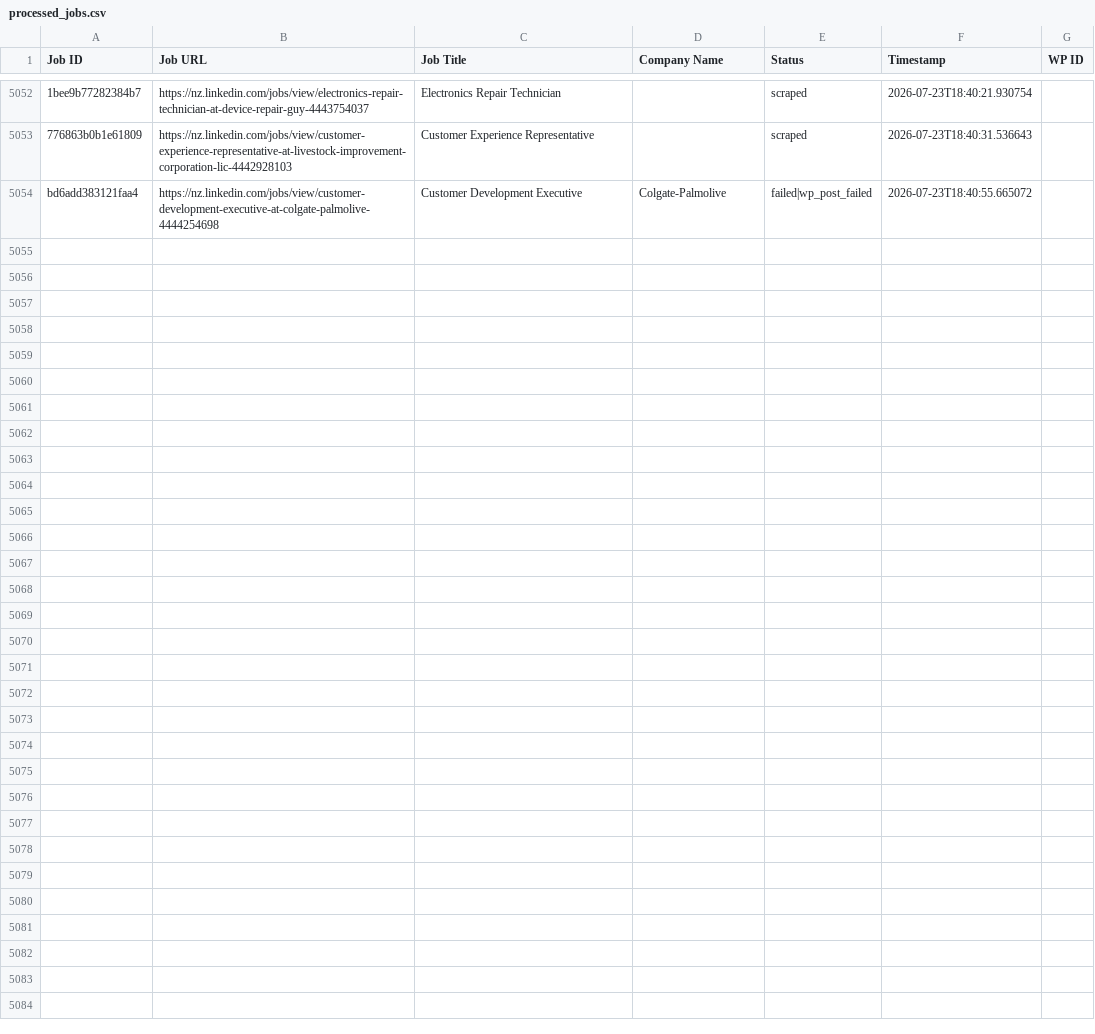
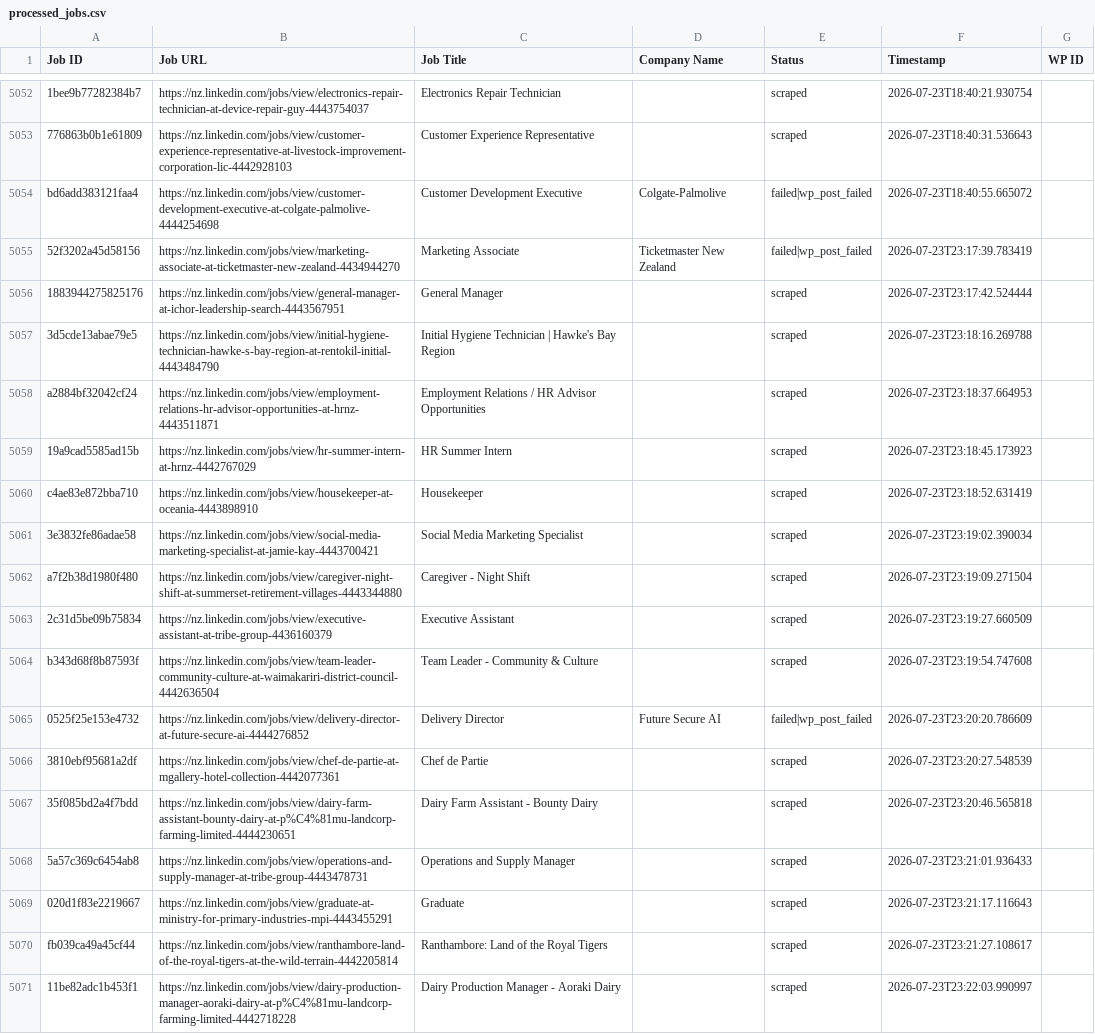
Before and after one commit to innovationinc2000/nz, a CSV file: processed_jobs.csv, drawn as a sheet; only a part is shown, gaps mark what is left out; the diff names each change by its address in the sheet, - before the commit and + after, or states it on an @@ line.

```diff
--- a/processed_jobs.csv
+++ b/processed_jobs.csv
+row 5055: 52f3202a45d58156 | https://nz.linkedin.com/jobs/view/marketing-associate-at-ticketmaster-new-zealand-4434944270 | Marketing Associate | Ticketmaster New Zealand | failed|wp_post_failed | 2026-07-23T23:17:39.783419
+row 5056: 1883944275825176 | https://nz.linkedin.com/jobs/view/general-manager-at-ichor-leadership-search-4443567951 | General Manager |  | scraped | 2026-07-23T23:17:42.524444
+row 5057: 3d5cde13abae79e5 | https://nz.linkedin.com/jobs/view/initial-hygiene-technician-hawke-s-bay-region-at-rentokil-initial-4443484790 | Initial Hygiene Technician | Hawke's Bay Region |  | scraped | 2026-07-23T23:18:16.269788
+row 5058: a2884bf32042cf24 | https://nz.linkedin.com/jobs/view/employment-relations-hr-advisor-opportunities-at-hrnz-4443511871 | Employment Relations / HR Advisor Opportunities |  | scraped | 2026-07-23T23:18:37.664953
+row 5059: 19a9cad5585ad15b | https://nz.linkedin.com/jobs/view/hr-summer-intern-at-hrnz-4442767029 | HR Summer Intern |  | scraped | 2026-07-23T23:18:45.173923
+row 5060: c4ae83e872bba710 | https://nz.linkedin.com/jobs/view/housekeeper-at-oceania-4443898910 | Housekeeper |  | scraped | 2026-07-23T23:18:52.631419
+row 5061: 3e3832fe86adae58 | https://nz.linkedin.com/jobs/view/social-media-marketing-specialist-at-jamie-kay-4443700421 | Social Media Marketing Specialist |  | scraped | 2026-07-23T23:19:02.390034
+row 5062: a7f2b38d1980f480 | https://nz.linkedin.com/jobs/view/caregiver-night-shift-at-summerset-retirement-villages-4443344880 | Caregiver - Night Shift |  | scraped | 2026-07-23T23:19:09.271504
+row 5063: 2c31d5be09b75834 | https://nz.linkedin.com/jobs/view/executive-assistant-at-tribe-group-4436160379 | Executive Assistant |  | scraped | 2026-07-23T23:19:27.660509
+row 5064: b343d68f8b87593f | https://nz.linkedin.com/jobs/view/team-leader-community-culture-at-waimakariri-district-council-4442636504 | Team Leader - Community & Culture |  | scraped | 2026-07-23T23:19:54.747608
+row 5065: 0525f25e153e4732 | https://nz.linkedin.com/jobs/view/delivery-director-at-future-secure-ai-4444276852 | Delivery Director | Future Secure AI | failed|wp_post_failed | 2026-07-23T23:20:20.786609
+row 5066: 3810ebf95681a2df | https://nz.linkedin.com/jobs/view/chef-de-partie-at-mgallery-hotel-collection-4442077361 | Chef de Partie |  | scraped | 2026-07-23T23:20:27.548539
+row 5067: 35f085bd2a4f7bdd | https://nz.linkedin.com/jobs/view/dairy-farm-assistant-bounty-dairy-at-p%C4%81mu-landcorp-farming-limited-4444230651 | Dairy Farm Assistant - Bounty Dairy |  | scraped | 2026-07-23T23:20:46.565818
+row 5068: 5a57c369c6454ab8 | https://nz.linkedin.com/jobs/view/operations-and-supply-manager-at-tribe-group-4443478731 | Operations and Supply Manager |  | scraped | 2026-07-23T23:21:01.936433
+row 5069: 020d1f83e2219667 | https://nz.linkedin.com/jobs/view/graduate-at-ministry-for-primary-industries-mpi-4443455291 | Graduate |  | scraped | 2026-07-23T23:21:17.116643
+row 5070: fb039ca49a45cf44 | https://nz.linkedin.com/jobs/view/ranthambore-land-of-the-royal-tigers-at-the-wild-terrain-4442205814 | Ranthambore: Land of the Royal Tigers |  | scraped | 2026-07-23T23:21:27.108617
+row 5071: 11be82adc1b453f1 | https://nz.linkedin.com/jobs/view/dairy-production-manager-aoraki-dairy-at-p%C4%81mu-landcorp-farming-limited-4442718228 | Dairy Production Manager - Aoraki Dairy |  | scraped | 2026-07-23T23:22:03.990997
```
